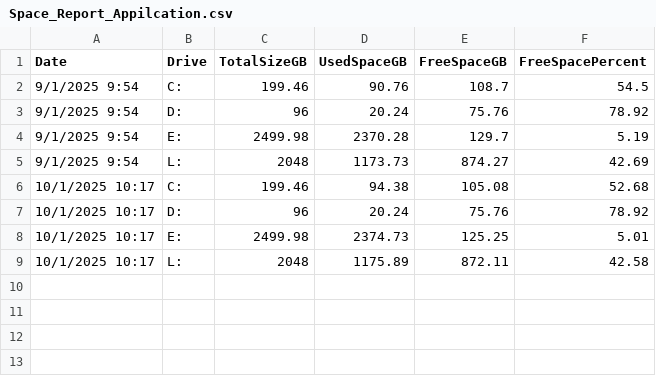
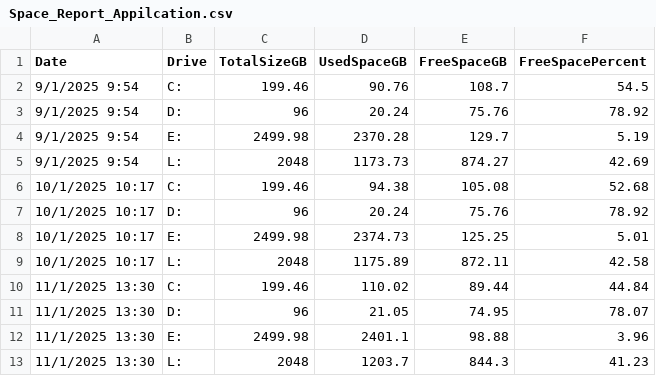
Before and after one commit to ThatoTshoma/SpaceReport, a CSV file: Space_Report_Appilcation.csv, drawn as a sheet; the diff names each change by its address in the sheet, - before the commit and + after, or states it on an @@ line.

```diff
--- a/Space_Report_Appilcation.csv
+++ b/Space_Report_Appilcation.csv
+row 10: 11/1/2025 13:30 | C: | 199.46 | 110.02 | 89.44 | 44.84
+row 11: 11/1/2025 13:30 | D: | 96 | 21.05 | 74.95 | 78.07
+row 12: 11/1/2025 13:30 | E: | 2499.98 | 2401.1 | 98.88 | 3.96
+row 13: 11/1/2025 13:30 | L: | 2048 | 1203.7 | 844.3 | 41.23
```
Also changed, not shown: Space_Report_Database.csv, 3 other files.
